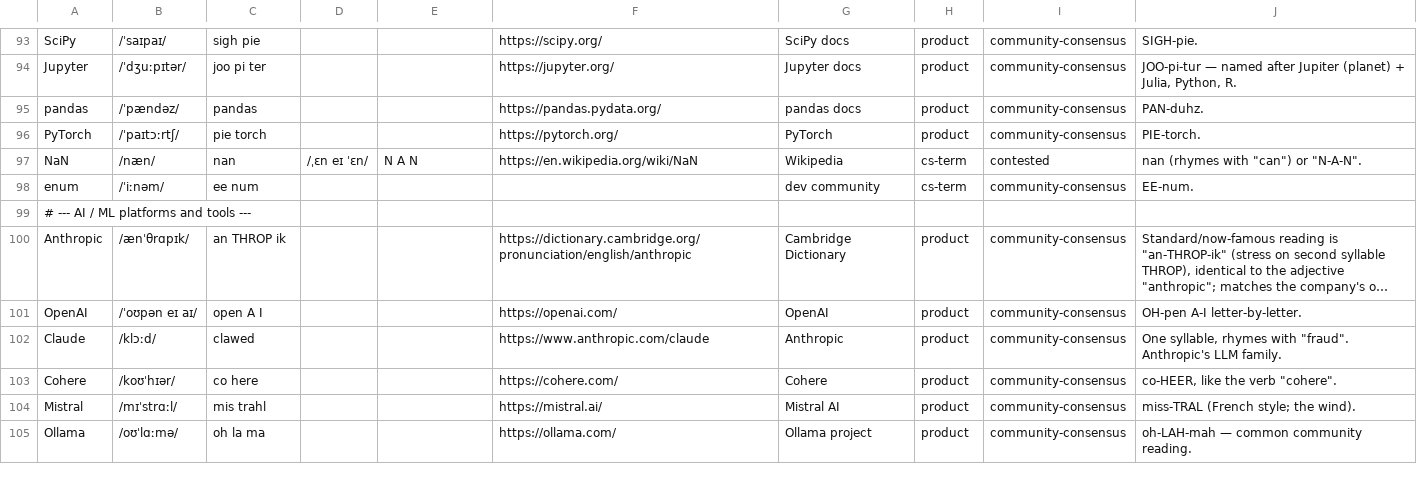
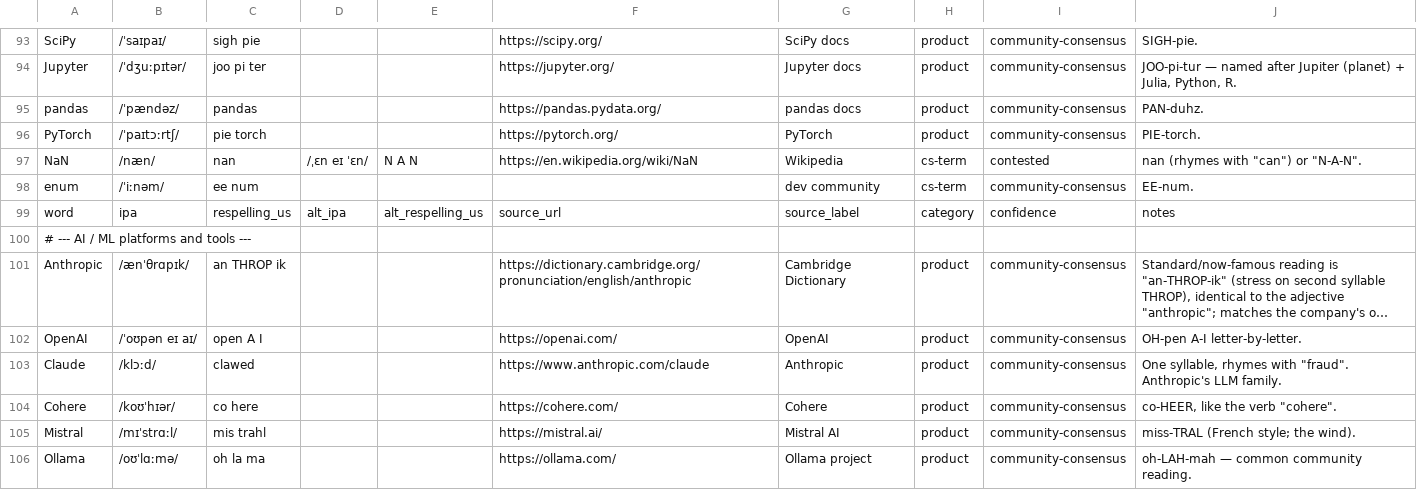
Before and after one commit to anzy-renlab-ai/pronounce, a TSV file: data/pronunciations.tsv, drawn as a sheet; only a part is shown, gaps mark what is left out; long unchanged cells end in …; the diff names each change by its address in the sheet, - before the commit and + after, or states it on an @@ line.

```diff
--- a/data/pronunciations.tsv
+++ b/data/pronunciations.tsv
+row 99: word | ipa | respelling_us | alt_ipa | alt_respelling_us | source_url | source_label | category | confidence | notes
```
Also changed, not shown: 3 other files.
